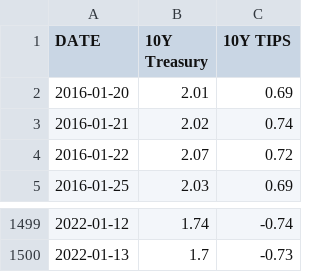
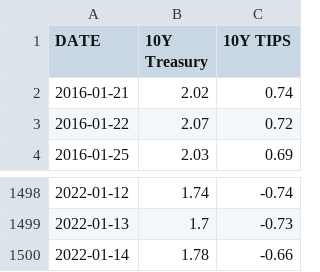
Before and after one commit to behzabbasi/financialmultiple, a CSV file: data/interest_rate/inflation_expectation.csv, drawn as a sheet; only a part is shown, gaps mark what is left out; removed rows and columns are numbered as before the commit, all else as after; the diff names each change by its address in the sheet, - before the commit and + after, or states it on an @@ line.

```diff
--- a/data/interest_rate/inflation_expectation.csv
+++ b/data/interest_rate/inflation_expectation.csv
-row 2: 2016-01-20 | 2.01 | 0.69
+row 1500: 2022-01-14 | 1.78 | -0.66
```
Also changed, not shown: data/beta/VIX.csv, data/beta/VXN.csv, 32 other files.
